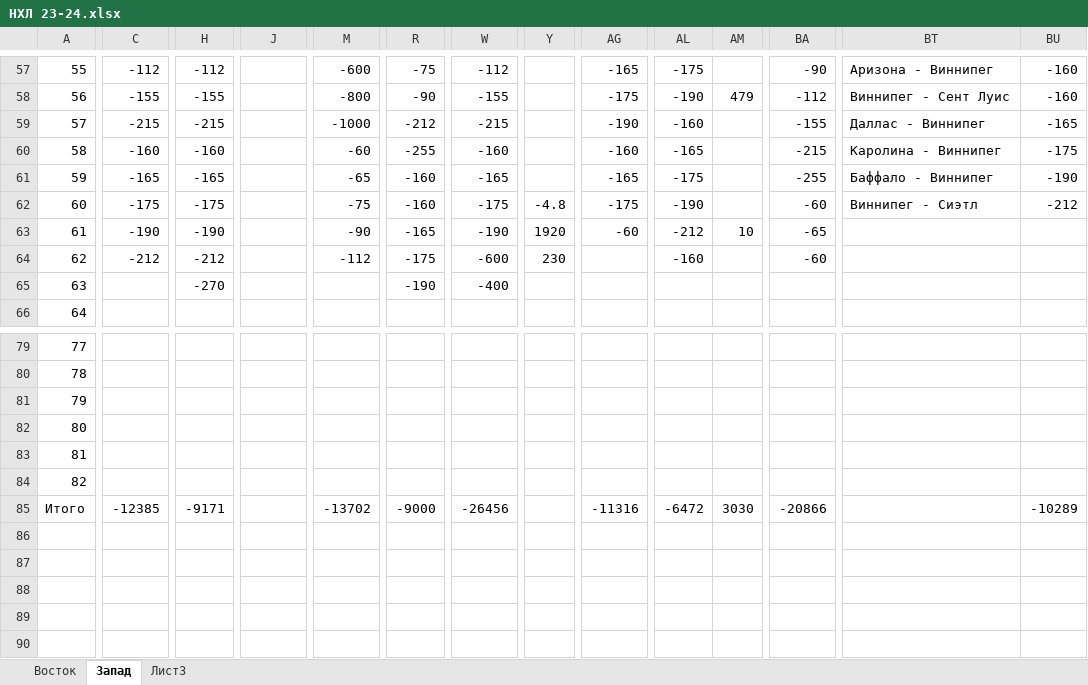
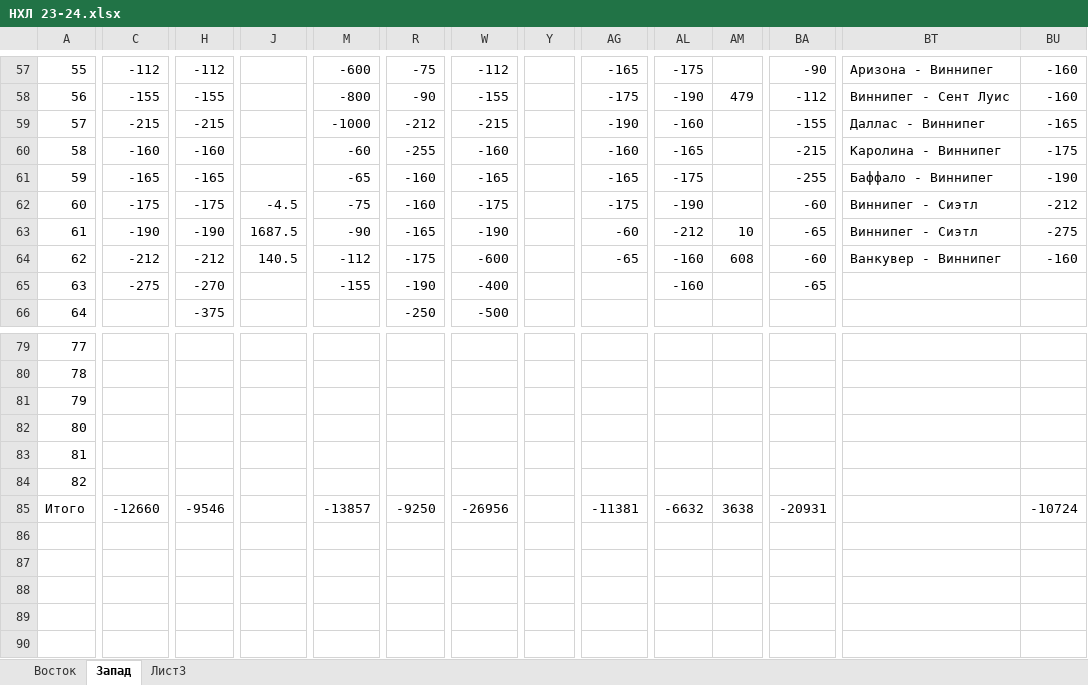
Before and after one commit to EugenySobyanin/Repository_1, an Excel workbook: Ставки/НХЛ 23-24.xlsx, sheet Запад, drawn as a sheet; only a part is shown, gaps mark what is left out; values as stored, in another font and other column widths than the file's, no cell formats; the diff covers the shown part only; the diff names each change by its address in the sheet, - before the commit and + after, or states it on an @@ line.

```diff
--- a/Ставки/НХЛ 23-24.xlsx (sheet Запад)
+++ b/Ставки/НХЛ 23-24.xlsx (sheet Запад)
-J62: (empty)
+J62: -4.5
-Y62: -4.8
+Y62: (empty)
-J63: (empty)
+J63: 1687.5
-Y63: 1920
+Y63: (empty)
-BT63: (empty)
+BT63: Виннипег - Сиэтл
-BU63: (empty)
+BU63: -275
-J64: (empty)
+J64: 140.5
-Y64: 230
+Y64: (empty)
-AG64: (empty)
+AG64: -65
-AM64: (empty)
+AM64: 608
-BT64: (empty)
+BT64: Ванкувер - Виннипег
-BU64: (empty)
+BU64: -160
-C65: (empty)
+C65: -275
-M65: (empty)
+M65: -155
-AL65: (empty)
+AL65: -160
-BA65: (empty)
+BA65: -65
-H66: (empty)
+H66: -375
-R66: (empty)
+R66: -250
-W66: (empty)
+W66: -500
-C85: -12385
+C85: -12660
-H85: -9171
+H85: -9546
-M85: -13702
+M85: -13857
-R85: -9000
+R85: -9250
-W85: -26456
+W85: -26956
-AG85: -11316
+AG85: -11381
-AL85: -6472
+AL85: -6632
-AM85: 3030
+AM85: 3638
-BA85: -20866
+BA85: -20931
-BU85: -10289
+BU85: -10724
```
Also changed, not shown: 33 edited cells elsewhere in this sheet, sheet Восток, cell formats, formulas that keep their value, Ставки/КХЛ 23-24.xlsx, 53 other files.
